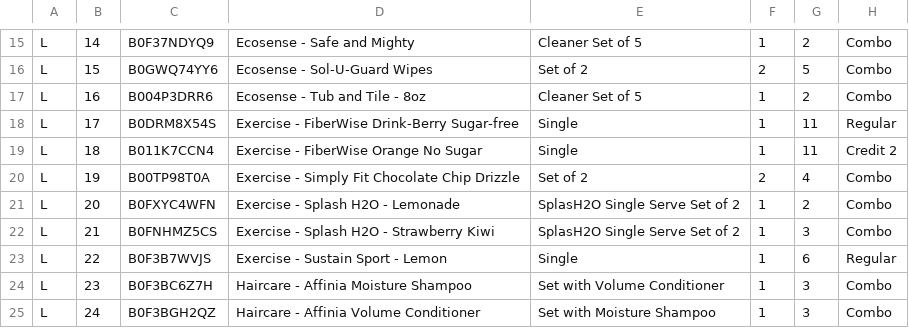
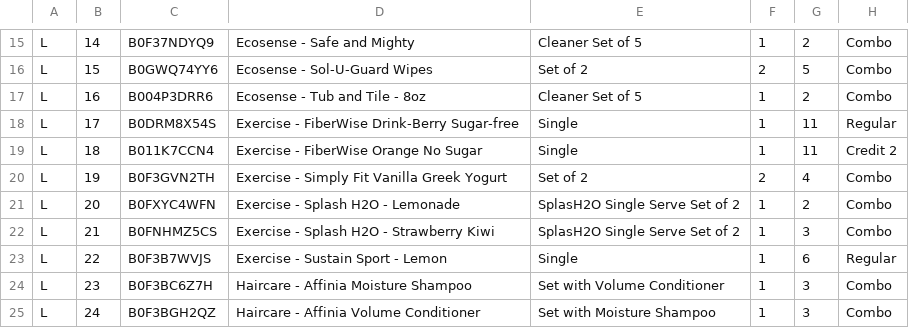
Before and after one commit to Rodantmat/melaleuca-cart, a TSV file: local/feed/plans_nov/cart_plan_12.tsv, drawn as a sheet; only a part is shown, gaps mark what is left out; the diff names each change by its address in the sheet, - before the commit and + after, or states it on an @@ line.

```diff
--- a/local/feed/plans_nov/cart_plan_12.tsv
+++ b/local/feed/plans_nov/cart_plan_12.tsv
-C20: B00TP98T0A
+C20: B0F3GVN2TH
-D20: Exercise - Simply Fit Chocolate Chip Drizzle
+D20: Exercise - Simply Fit Vanilla Greek Yogurt
```
Also changed, not shown: local/feed/plans_nov/cart_plan_10.tsv, local/feed/plans_nov/cart_plan_11.tsv, 4 other files.
